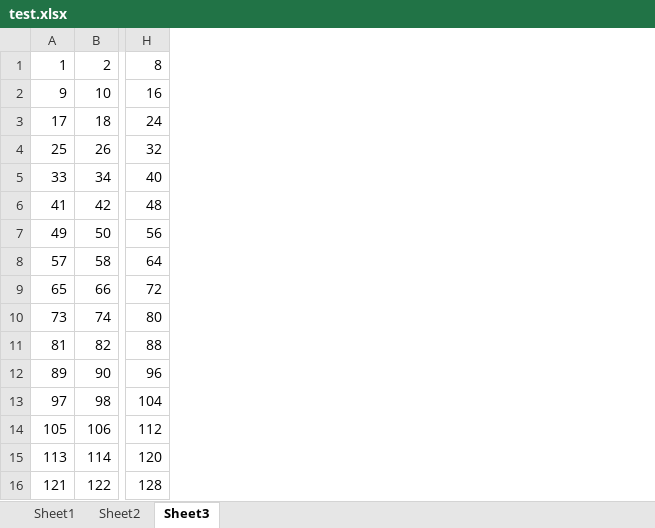
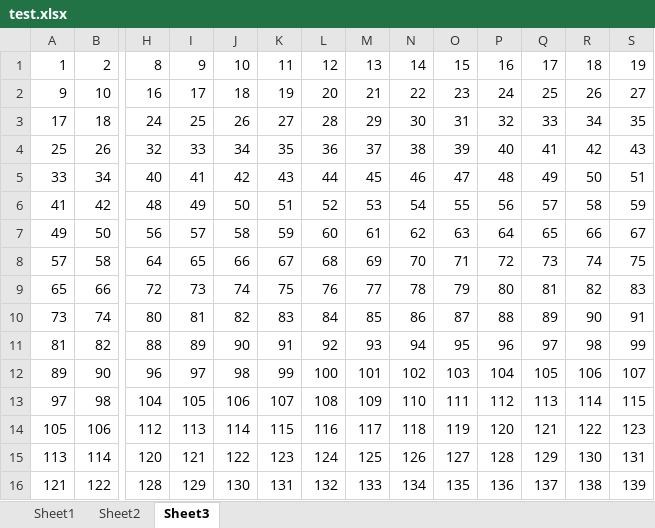
Before and after one commit to MaxwellHuang2015/Excelprocess, an Excel workbook: test.xlsx, sheet Sheet3, drawn as a sheet; only a part is shown, gaps mark what is left out; values as stored, in another font and other column widths than the file's, no borders; the diff names each change by its address in the sheet, - before the commit and + after, or states it on an @@ line.

```diff
--- a/test.xlsx (sheet Sheet3)
+++ b/test.xlsx (sheet Sheet3)
+column I, rows 1-16: 9 | 17 | 25 | 33 | 41 | 49 | 57 | 65 | 73 | 81 | 89 | 97 | 105 | 113 | 121 | 129
+column J, rows 1-16: 10 | 18 | 26 | 34 | 42 | 50 | 58 | 66 | 74 | 82 | 90 | 98 | 106 | 114 | 122 | 130
+column K, rows 1-16: 11 | 19 | 27 | 35 | 43 | 51 | 59 | 67 | 75 | 83 | 91 | 99 | 107 | 115 | 123 | 131
+column L, rows 1-16: 12 | 20 | 28 | 36 | 44 | 52 | 60 | 68 | 76 | 84 | 92 | 100 | 108 | 116 | 124 | 132
+column M, rows 1-16: 13 | 21 | 29 | 37 | 45 | 53 | 61 | 69 | 77 | 85 | 93 | 101 | 109 | 117 | 125 | 133
+column N, rows 1-16: 14 | 22 | 30 | 38 | 46 | 54 | 62 | 70 | 78 | 86 | 94 | 102 | 110 | 118 | 126 | 134
+column O, rows 1-16: 15 | 23 | 31 | 39 | 47 | 55 | 63 | 71 | 79 | 87 | 95 | 103 | 111 | 119 | 127 | 135
+column P, rows 1-16: 16 | 24 | 32 | 40 | 48 | 56 | 64 | 72 | 80 | 88 | 96 | 104 | 112 | 120 | 128 | 136
+column Q, rows 1-16: 17 | 25 | 33 | 41 | 49 | 57 | 65 | 73 | 81 | 89 | 97 | 105 | 113 | 121 | 129 | 137
+column R, rows 1-16: 18 | 26 | 34 | 42 | 50 | 58 | 66 | 74 | 82 | 90 | 98 | 106 | 114 | 122 | 130 | 138
+column S, rows 1-16: 19 | 27 | 35 | 43 | 51 | 59 | 67 | 75 | 83 | 91 | 99 | 107 | 115 | 123 | 131 | 139
```
Also changed, not shown: sheet Sheet2, 2 other files.
